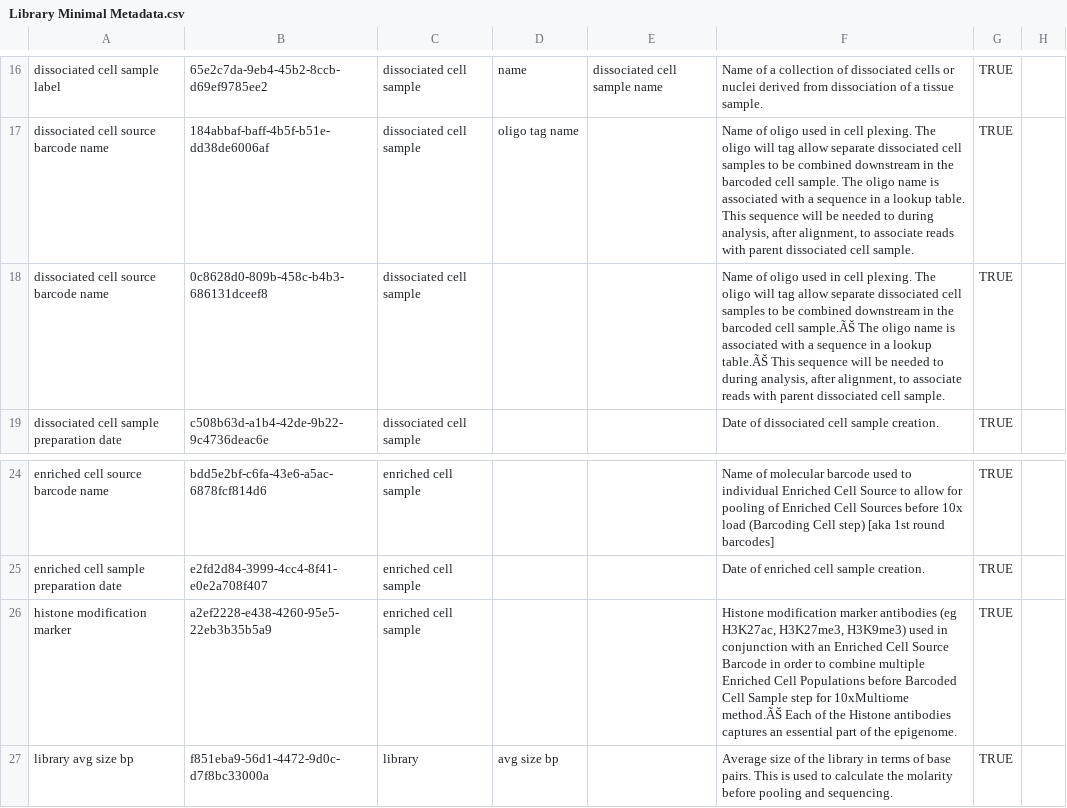
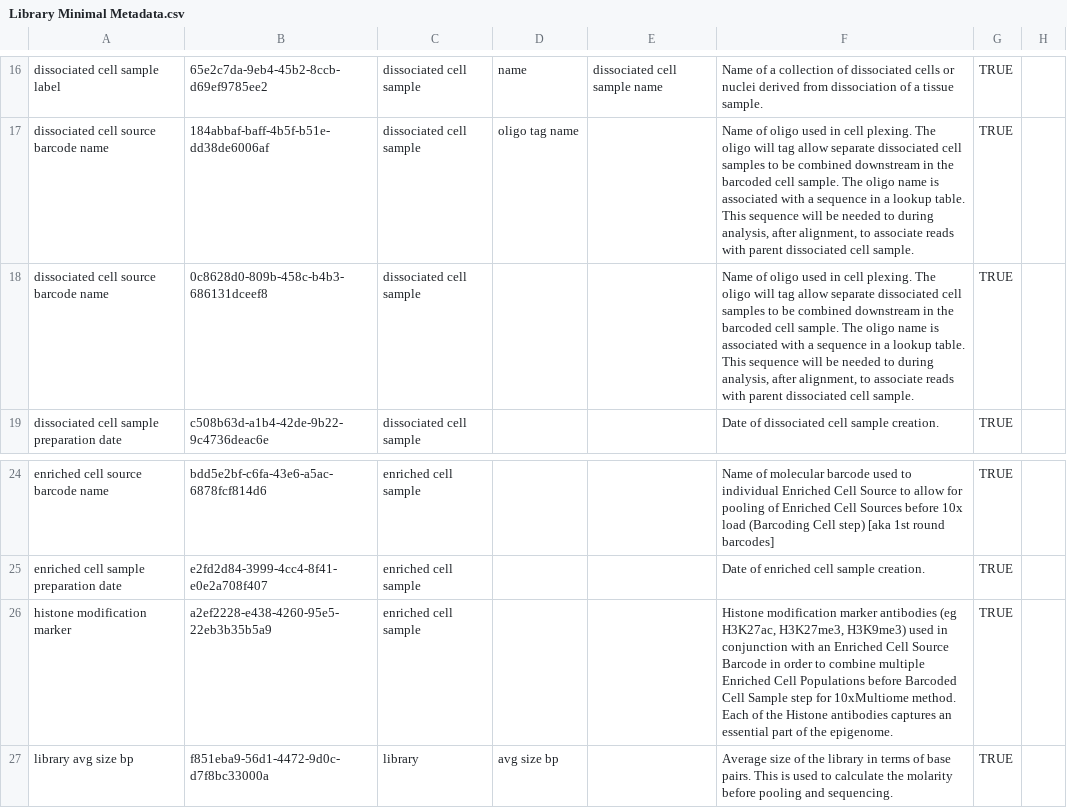
Before and after one commit to brain-bican/metadata-schemas, a CSV file: docs/schemas/Library-Minimal-Metadata/Library Minimal Metadata.csv, drawn as a sheet; only a part is shown, gaps mark what is left out; the diff names each change by its address in the sheet, - before the commit and + after, or states it on an @@ line.

Commit message:
Update Library Minimal Metadata.csv
removing odd typos

```diff
--- a/docs/schemas/Library-Minimal-Metadata/Library Minimal Metadata.csv
+++ b/docs/schemas/Library-Minimal-Metadata/Library Minimal Metadata.csv
-F18: …barcoded cell sample.ÃŠ The oligo name is associated with a sequence in a lookup table.ÃŠ This sequence…
+F18: …barcoded cell sample. The oligo name is associated with a sequence in a lookup table. This sequence…
-F26: …for 10xMultiome method.ÃŠ Each of…
+F26: …for 10xMultiome method. Each of…
```
